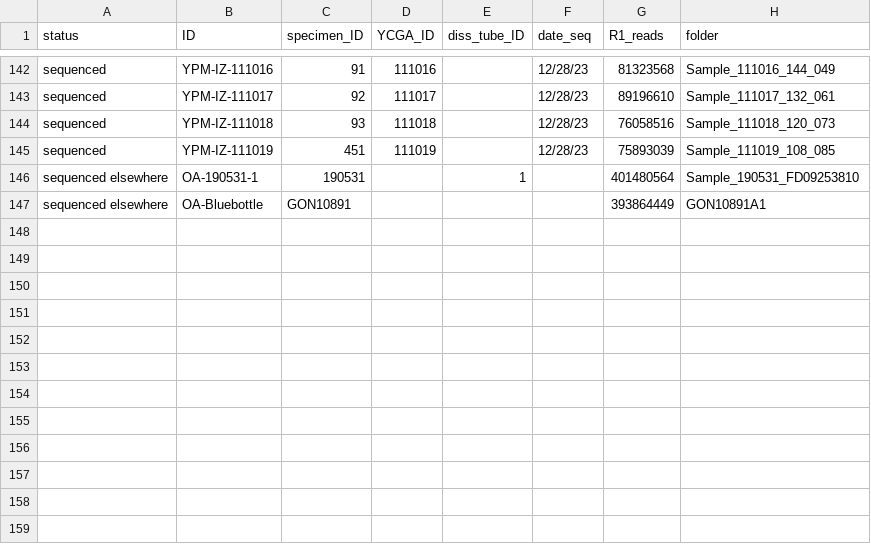
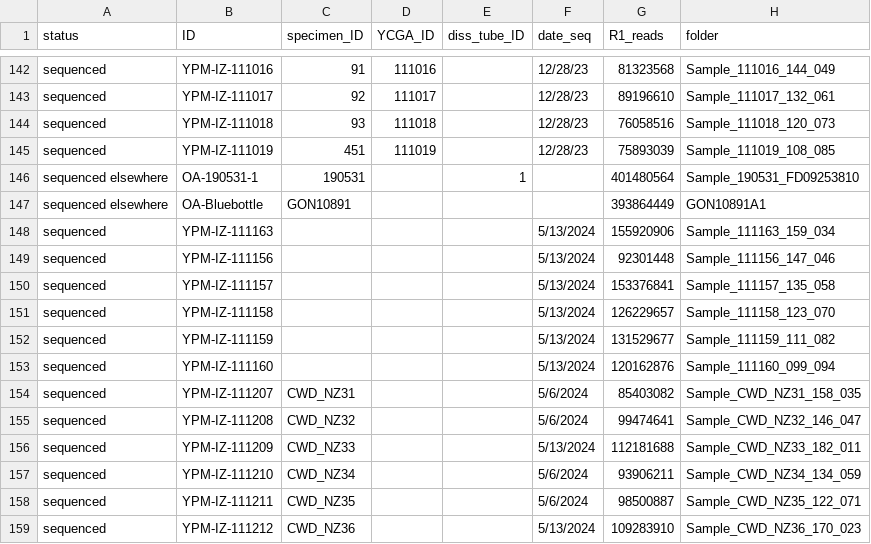
Before and after one commit to shchurch/Physalia_population_genomics, a TSV file: data/metadata.tsv, drawn as a sheet; only a part is shown, gaps mark what is left out.

```diff
--- a/data/metadata.tsv
+++ b/data/metadata.tsv
@@ -147 +147,13 @@ sequenced elsewhere	OA-190531-1	190531		1		401480564	Sample_190531_FD09253810
 sequenced elsewhere	OA-Bluebottle	GON10891				393864449	GON10891A1
+sequenced	YPM-IZ-111163				5/13/2024	155920906	Sample_111163_159_034
+sequenced	YPM-IZ-111156				5/13/2024	92301448	Sample_111156_147_046
+sequenced	YPM-IZ-111157				5/13/2024	153376841	Sample_111157_135_058
+sequenced	YPM-IZ-111158				5/13/2024	126229657	Sample_111158_123_070
+sequenced	YPM-IZ-111159				5/13/2024	131529677	Sample_111159_111_082
+sequenced	YPM-IZ-111160				5/13/2024	120162876	Sample_111160_099_094
+sequenced	YPM-IZ-111207	CWD_NZ31			5/6/2024	85403082	Sample_CWD_NZ31_158_035
+sequenced	YPM-IZ-111208	CWD_NZ32			5/6/2024	99474641	Sample_CWD_NZ32_146_047
+sequenced	YPM-IZ-111209	CWD_NZ33			5/13/2024	112181688	Sample_CWD_NZ33_182_011
+sequenced	YPM-IZ-111210	CWD_NZ34			5/6/2024	93906211	Sample_CWD_NZ34_134_059
+sequenced	YPM-IZ-111211	CWD_NZ35			5/6/2024	98500887	Sample_CWD_NZ35_122_071
+sequenced	YPM-IZ-111212	CWD_NZ36			5/13/2024	109283910	Sample_CWD_NZ36_170_023
```
Also changed, not shown: data/sample_ids.tsv, 1 other file.
